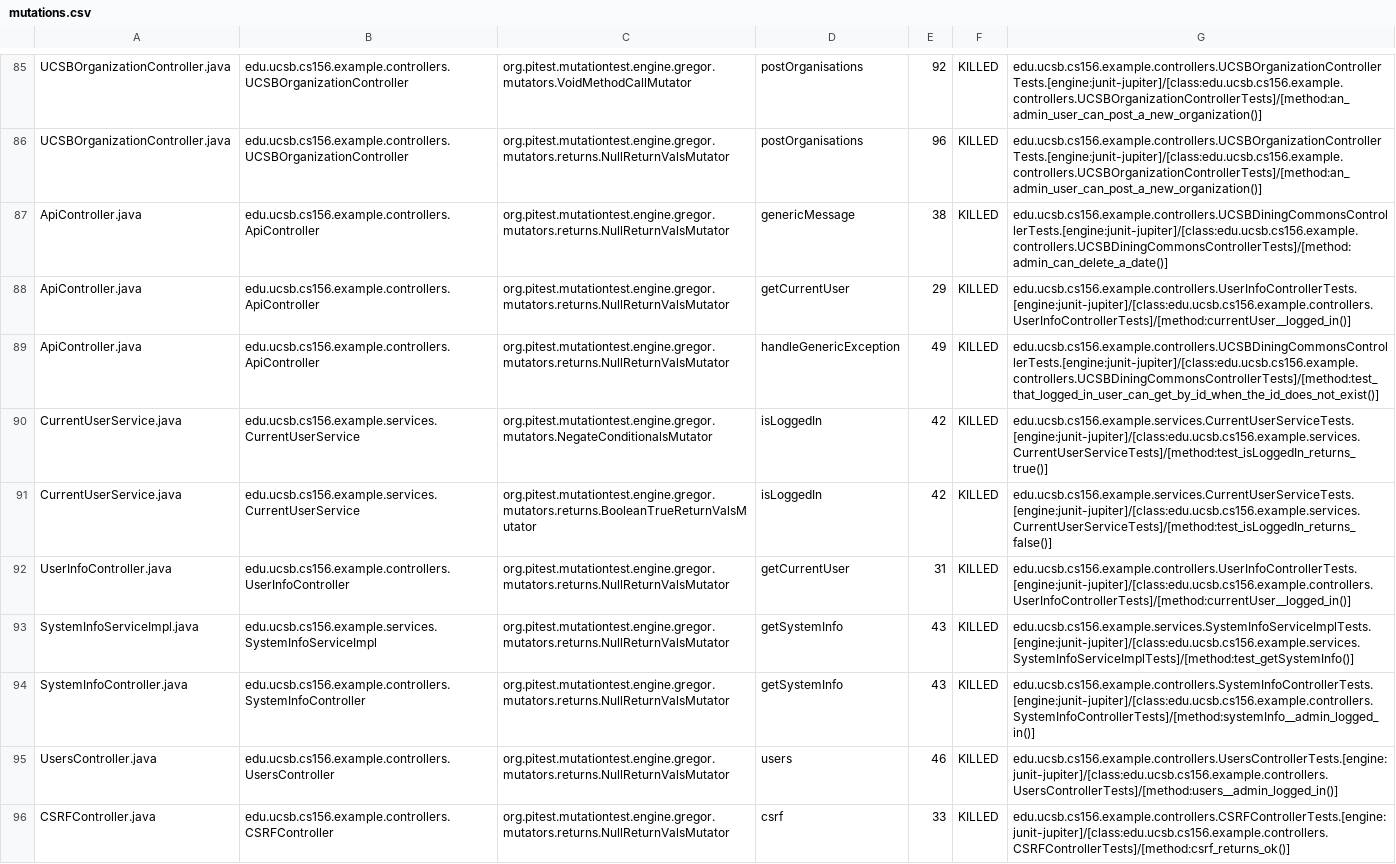
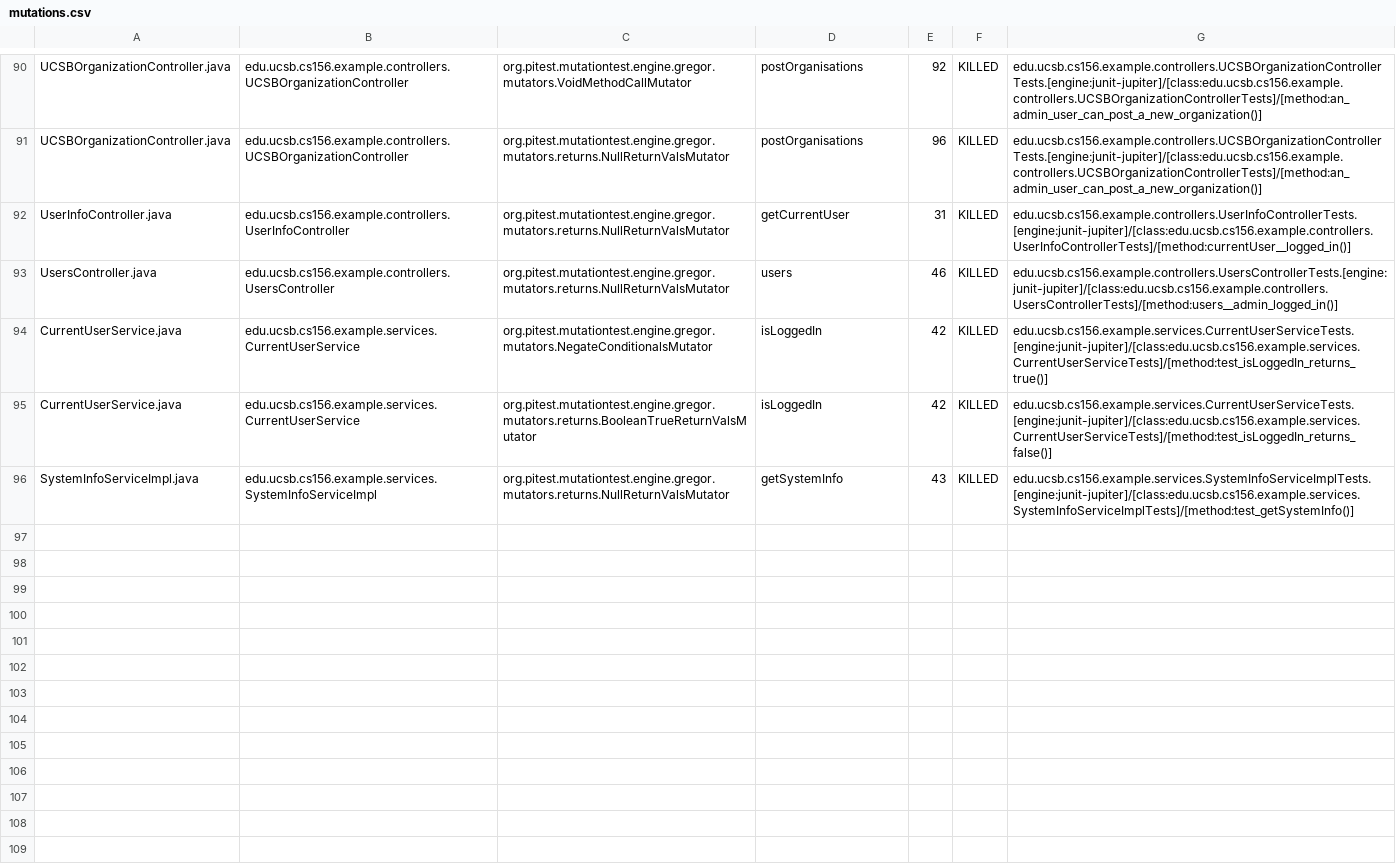
Before and after one commit to ucsb-cs156-f24/team01-f24-10, a CSV file: pitest/mutations.csv, drawn as a sheet; only a part is shown, gaps mark what is left out; the diff covers the shown part only.

Commit message:
Deploying to gh-pages from @ ucsb-cs156-f24/team01-f24-10@9b414ad4b73419e4c06411666307f5a09947e6ae 🚀

```diff
--- a/pitest/mutations.csv
+++ b/pitest/mutations.csv
@@ -86,11 +91,6 @@ UCSBOrganizationController.java,edu.ucsb.cs156.example.controllers.UCSBOrganizat
 UCSBOrganizationController.java,edu.ucsb.cs156.example.controllers.UCSBOrganizationController,org.pitest.mutationtest.engine.gregor.mutators.returns.NullReturnValsMutator,postOrganisations,96,KILLED,edu.ucsb.cs156.example.controllers.UCSBOrganizationControllerTests.[engine:junit-jupiter]/[class:edu.ucsb.cs156.example.controllers.UCSBOrganizationControllerTests]/[method:an_admin_user_can_post_a_new_organization()]
-ApiController.java,edu.ucsb.cs156.example.controllers.ApiController,org.pitest.mutationtest.engine.gregor.mutators.returns.NullReturnValsMutator,genericMessage,38,KILLED,edu.ucsb.cs156.example.controllers.UCSBDiningCommonsControllerTests.[engine:junit-jupiter]/[class:edu.ucsb.cs156.example.controllers.UCSBDiningCommonsControllerTests]/[method:admin_can_delete_a_date()]
-ApiController.java,edu.ucsb.cs156.example.controllers.ApiController,org.pitest.mutationtest.engine.gregor.mutators.returns.NullReturnValsMutator,getCurrentUser,29,KILLED,edu.ucsb.cs156.example.controllers.UserInfoControllerTests.[engine:junit-jupiter]/[class:edu.ucsb.cs156.example.controllers.UserInfoControllerTests]/[method:currentUser__logged_in()]
-ApiController.java,edu.ucsb.cs156.example.controllers.ApiController,org.pitest.mutationtest.engine.gregor.mutators.returns.NullReturnValsMutator,handleGenericException,49,KILLED,edu.ucsb.cs156.example.controllers.UCSBDiningCommonsControllerTests.[engine:junit-jupiter]/[class:edu.ucsb.cs156.example.controllers.UCSBDiningCommonsControllerTests]/[method:test_that_logged_in_user_can_get_by_id_when_the_id_does_not_exist()]
+UserInfoController.java,edu.ucsb.cs156.example.controllers.UserInfoController,org.pitest.mutationtest.engine.gregor.mutators.returns.NullReturnValsMutator,getCurrentUser,31,KILLED,edu.ucsb.cs156.example.controllers.UserInfoControllerTests.[engine:junit-jupiter]/[class:edu.ucsb.cs156.example.controllers.UserInfoControllerTests]/[method:currentUser__logged_in()]
+UsersController.java,edu.ucsb.cs156.example.controllers.UsersController,org.pitest.mutationtest.engine.gregor.mutators.returns.NullReturnValsMutator,users,46,KILLED,edu.ucsb.cs156.example.controllers.UsersControllerTests.[engine:junit-jupiter]/[class:edu.ucsb.cs156.example.controllers.UsersControllerTests]/[method:users__admin_logged_in()]
 CurrentUserService.java,edu.ucsb.cs156.example.services.CurrentUserService,org.pitest.mutationtest.engine.gregor.mutators.NegateConditionalsMutator,isLoggedIn,42,KILLED,edu.ucsb.cs156.example.services.CurrentUserServiceTests.[engine:junit-jupiter]/[class:edu.ucsb.cs156.example.services.CurrentUserServiceTests]/[method:test_isLoggedIn_returns_true()]
 CurrentUserService.java,edu.ucsb.cs156.example.services.CurrentUserService,org.pitest.mutationtest.engine.gregor.mutators.returns.BooleanTrueReturnValsMutator,isLoggedIn,42,KILLED,edu.ucsb.cs156.example.services.CurrentUserServiceTests.[engine:junit-jupiter]/[class:edu.ucsb.cs156.example.services.CurrentUserServiceTests]/[method:test_isLoggedIn_returns_false()]
-UserInfoController.java,edu.ucsb.cs156.example.controllers.UserInfoController,org.pitest.mutationtest.engine.gregor.mutators.returns.NullReturnValsMutator,getCurrentUser,31,KILLED,edu.ucsb.cs156.example.controllers.UserInfoControllerTests.[engine:junit-jupiter]/[class:edu.ucsb.cs156.example.controllers.UserInfoControllerTests]/[method:currentUser__logged_in()]
 SystemInfoServiceImpl.java,edu.ucsb.cs156.example.services.SystemInfoServiceImpl,org.pitest.mutationtest.engine.gregor.mutators.returns.NullReturnValsMutator,getSystemInfo,43,KILLED,edu.ucsb.cs156.example.services.SystemInfoServiceImplTests.[engine:junit-jupiter]/[class:edu.ucsb.cs156.example.services.SystemInfoServiceImplTests]/[method:test_getSystemInfo()]
-SystemInfoController.java,edu.ucsb.cs156.example.controllers.SystemInfoController,org.pitest.mutationtest.engine.gregor.mutators.returns.NullReturnValsMutator,getSystemInfo,43,KILLED,edu.ucsb.cs156.example.controllers.SystemInfoControllerTests.[engine:junit-jupiter]/[class:edu.ucsb.cs156.example.controllers.SystemInfoControllerTests]/[method:systemInfo__admin_logged_in()]
-UsersController.java,edu.ucsb.cs156.example.controllers.UsersController,org.pitest.mutationtest.engine.gregor.mutators.returns.NullReturnValsMutator,users,46,KILLED,edu.ucsb.cs156.example.controllers.UsersControllerTests.[engine:junit-jupiter]/[class:edu.ucsb.cs156.example.controllers.UsersControllerTests]/[method:users__admin_logged_in()]
-CSRFController.java,edu.ucsb.cs156.example.controllers.CSRFController,org.pitest.mutationtest.engine.gregor.mutators.returns.NullReturnValsMutator,csrf,33,KILLED,edu.ucsb.cs156.example.controllers.CSRFControllerTests.[engine:junit-jupiter]/[class:edu.ucsb.cs156.example.controllers.CSRFControllerTests]/[method:csrf_returns_ok()]
```
Also changed, not shown: 1 added row and 44 moved rows elsewhere in this file, 14 other files.
